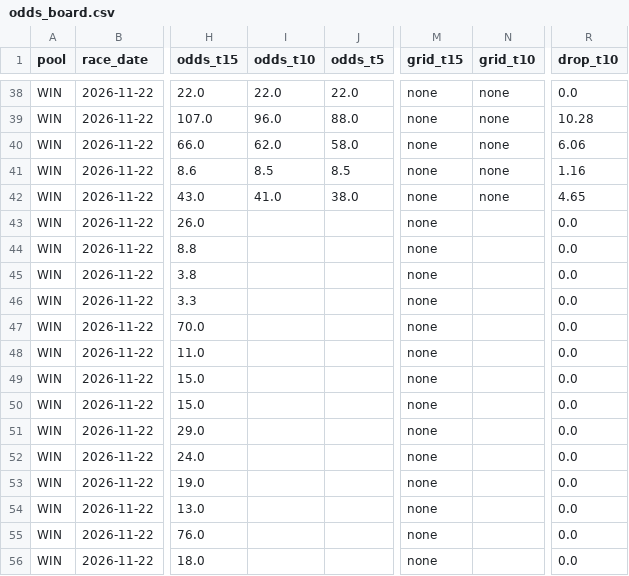
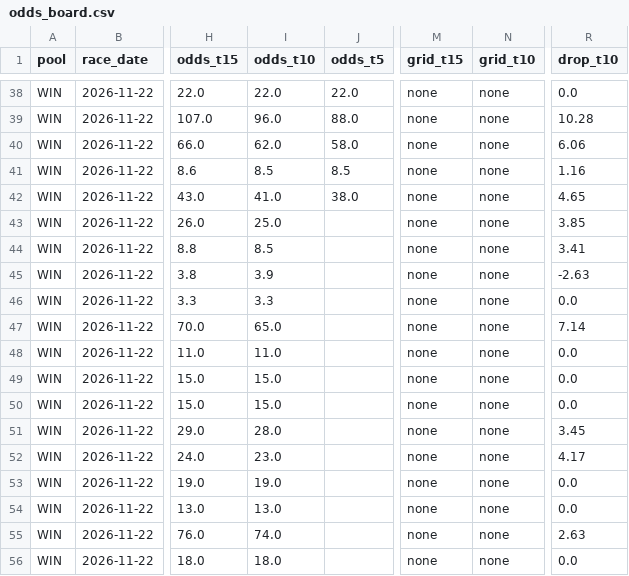
Before and after one commit to readbarapp/jc-strategy, a CSV file: data/odds_board.csv, drawn as a sheet; only a part is shown, gaps mark what is left out; the diff names each change by its address in the sheet, - before the commit and + after, or states it on an @@ line.

```diff
--- a/data/odds_board.csv
+++ b/data/odds_board.csv
-I43 (odds_t10): (empty)
+I43 (odds_t10): 25.0
-N43:N56 (grid_t10): (empty)
+N43:N56 (grid_t10): none
-R43 (drop_t10): 0.0
+R43 (drop_t10): 3.85
-I44 (odds_t10): (empty)
+I44 (odds_t10): 8.5
-R44 (drop_t10): 0.0
+R44 (drop_t10): 3.41
-I45 (odds_t10): (empty)
+I45 (odds_t10): 3.9
-R45 (drop_t10): 0.0
+R45 (drop_t10): -2.63
-I46 (odds_t10): (empty)
+I46 (odds_t10): 3.3
-I47 (odds_t10): (empty)
+I47 (odds_t10): 65.0
-R47 (drop_t10): 0.0
+R47 (drop_t10): 7.14
-I48 (odds_t10): (empty)
+I48 (odds_t10): 11.0
-I49:I50 (odds_t10): (empty)
+I49:I50 (odds_t10): 15.0
-I51 (odds_t10): (empty)
+I51 (odds_t10): 28.0
-R51 (drop_t10): 0.0
+R51 (drop_t10): 3.45
-I52 (odds_t10): (empty)
+I52 (odds_t10): 23.0
-R52 (drop_t10): 0.0
+R52 (drop_t10): 4.17
-I53 (odds_t10): (empty)
+I53 (odds_t10): 19.0
-I54 (odds_t10): (empty)
+I54 (odds_t10): 13.0
-I55 (odds_t10): (empty)
+I55 (odds_t10): 74.0
-R55 (drop_t10): 0.0
+R55 (drop_t10): 2.63
-I56 (odds_t10): (empty)
+I56 (odds_t10): 18.0
```
Also changed, not shown: data/odds_snapshots.csv, data/place_board.csv, 11 other files.
